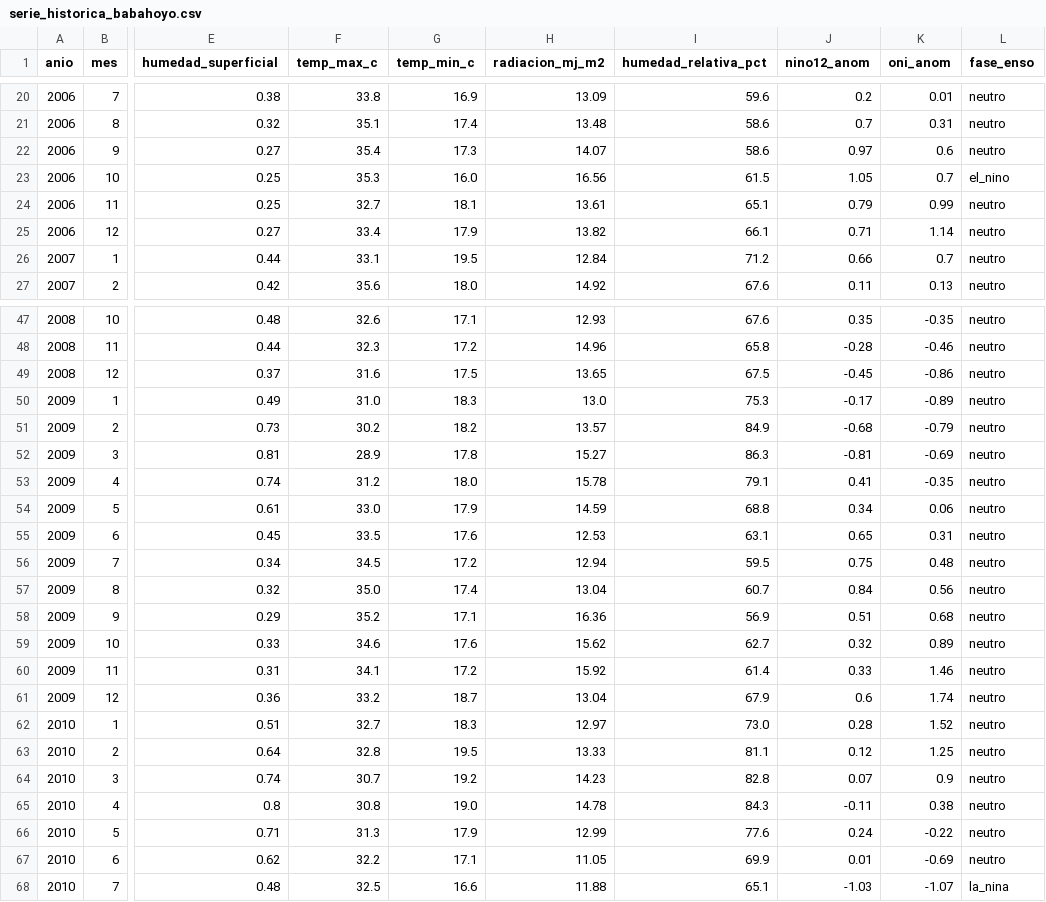
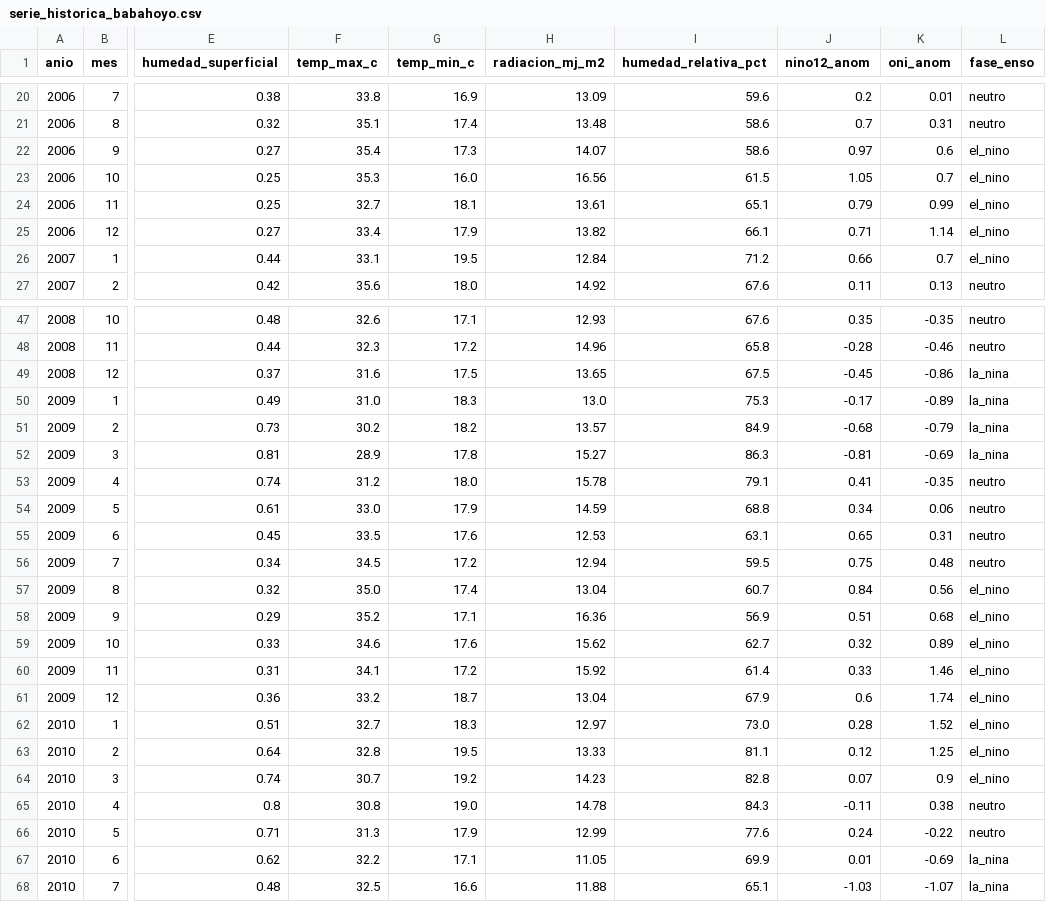
Before and after one commit to Pamatalo05/Kallpa-AgroByte-2026, a CSV file: datos/procesados/serie_historica_babahoyo.csv, drawn as a sheet; only a part is shown, gaps mark what is left out; the diff covers the shown part only; the diff names each change by its address in the sheet, - before the commit and + after, or states it on an @@ line.

```diff
--- a/datos/procesados/serie_historica_babahoyo.csv
+++ b/datos/procesados/serie_historica_babahoyo.csv
-L22 (fase_enso): neutro
+L22 (fase_enso): el_nino
-L24:L26 (fase_enso): neutro
+L24:L26 (fase_enso): el_nino
-L49:L52 (fase_enso): neutro
+L49:L52 (fase_enso): la_nina
-L57:L64 (fase_enso): neutro
+L57:L64 (fase_enso): el_nino
-L67 (fase_enso): neutro
+L67 (fase_enso): la_nina
```
Also changed, not shown: 73 edited cells elsewhere in this file, datos/procesados/cultivos_ecuador.csv, datos/procesados/indice_enso_noaa.csv, 12 other files.
